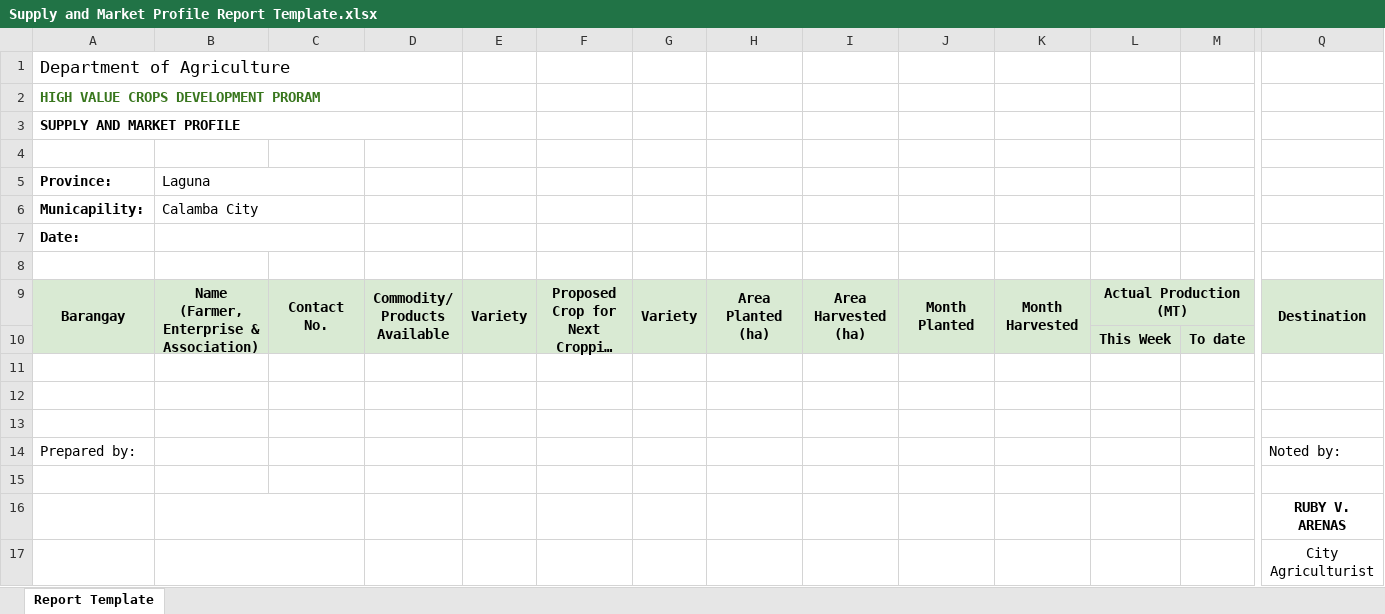
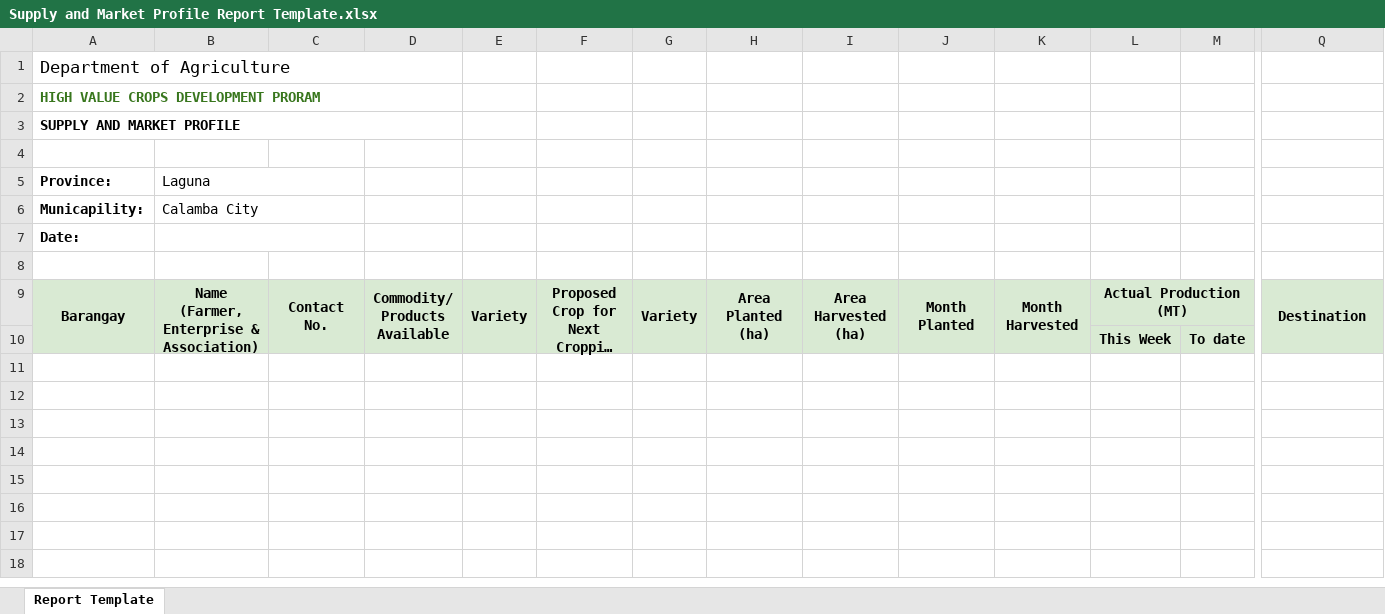
Before and after one commit to jrcryn/AgriTrack, an Excel workbook: backend/templates/Supply and Market Profile Report Template.xlsx, sheet Report Template, drawn as a sheet; only a part is shown, gaps mark what is left out; long unchanged cells end in …; values as stored, in another font and other column widths than the file's, no borders; charts and pictures not drawn; rows hold the shown columns only; the diff names each change by its address in the sheet, - before the commit and + after, or states it on an @@ line.

Commit message:
feat: added exceljs for excel file generation and started the genreports functionality

```diff
--- a/backend/templates/Supply and Market Profile Report Template.xlsx (sheet Report Template)
+++ b/backend/templates/Supply and Market Profile Report Template.xlsx (sheet Report Template)
-row 11: (empty)
-row 12: (empty)
-row 13: (empty)
-row 14: Prepared by: |  |  |  |  |  |  |  |  |  |  |  |  | Noted by:
-row 15: (empty)
-row 16:  |  |  |  |  |  |  |  |  |  |  |  |  | RUBY V. ARENAS
-row 17:  |  |  |  |  |  |  |  |  |  |  |  |  | City Agriculturist
```
Also changed, not shown: 5 other files.
